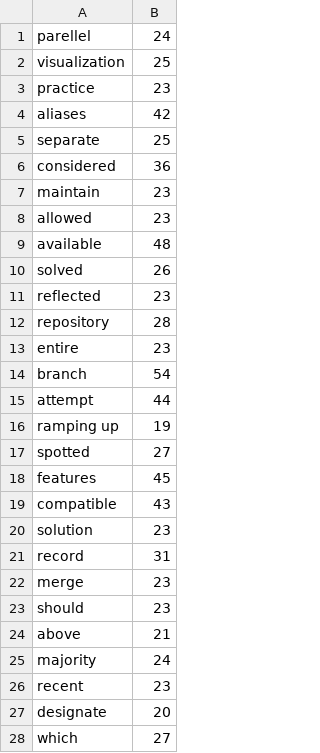
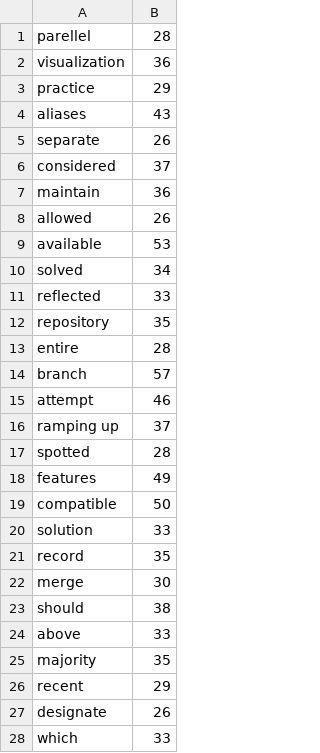
Before and after one commit to Dyrk84/WordTeacher, a CSV file: target/classes/engValues.csv, drawn as a sheet; only a part is shown; the diff covers the shown part only.

```diff
--- a/target/classes/engValues.csv
+++ b/target/classes/engValues.csv
@@ -1,28 +1,28 @@
-parellel,24,
-visualization,25,
-practice,23,
-aliases,42,
-separate,25,
-considered,36,
-maintain,23,
-allowed,23,
-available,48,
-solved,26,
-reflected,23,
-repository,28,
-entire,23,
-branch,54,
-attempt,44,
-ramping up,19,
-spotted,27,
-features,45,
-compatible,43,
-solution,23,
-record,31,
-merge,23,
-should,23,
-above,21,
-majority,24,
-recent,23,
-designate,20,
-which,27,
+parellel,28,
+visualization,36,
+practice,29,
+aliases,43,
+separate,26,
+considered,37,
+maintain,36,
+allowed,26,
+available,53,
+solved,34,
+reflected,33,
+repository,35,
+entire,28,
+branch,57,
+attempt,46,
+ramping up,37,
+spotted,28,
+features,49,
+compatible,50,
+solution,33,
+record,35,
+merge,30,
+should,38,
+above,33,
+majority,35,
+recent,29,
+designate,26,
+which,33,
```
Also changed, not shown: 60 edited cells elsewhere in this file, src/main/resources/engValues.csv, src/main/resources/hunValues.csv, 8 other files.
